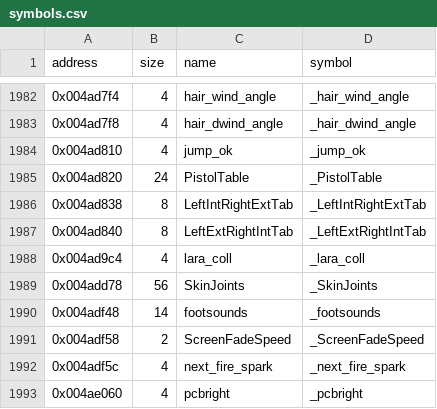
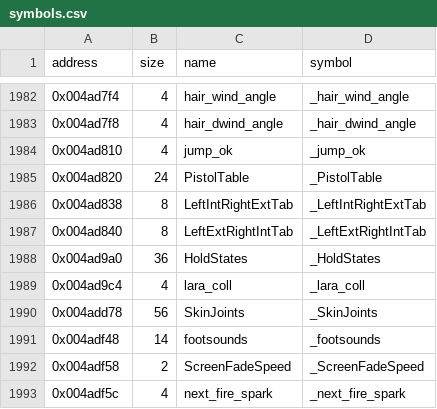
Before and after one commit to LostArtefacts/tr04, a CSV file: config/symbols.csv, drawn as a sheet; only a part is shown, gaps mark what is left out; the shorter side is filled out with more unchanged rows.

Commit message:
Decompile CheckForHoldingState (0x42ddc0)

```diff
--- a/config/symbols.csv
+++ b/config/symbols.csv
@@ -1987,2 +1987,3 @@ address,size,name,symbol
 0x004ad840,8,LeftExtRightIntTab,_LeftExtRightIntTab
+0x004ad9a0,36,HoldStates,_HoldStates
 0x004ad9c4,4,lara_coll,_lara_coll
```
Also changed, not shown: 3 other files.
